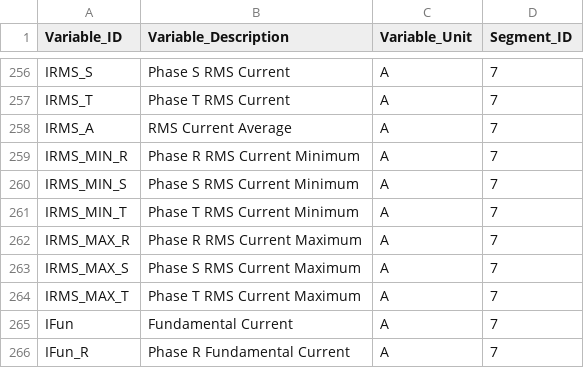
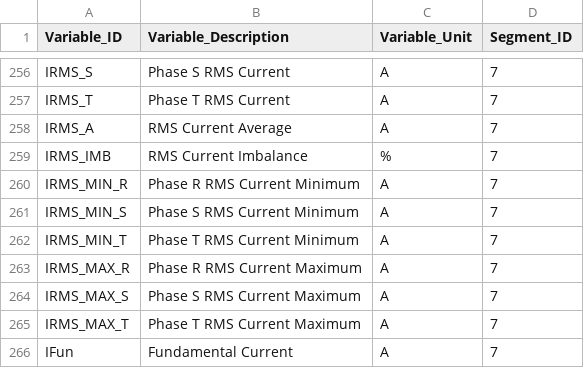
Before and after one commit to akkoyun/Standartlar, a CSV file: PostOffice/Data/Measurement_Type.csv, drawn as a sheet; only a part is shown, gaps mark what is left out; the shorter side is filled out with more unchanged rows; the diff names each change by its address in the sheet, - before the commit and + after, or states it on an @@ line.

```diff
--- a/PostOffice/Data/Measurement_Type.csv
+++ b/PostOffice/Data/Measurement_Type.csv
+row 259: IRMS_IMB | RMS Current Imbalance | % | 7
```
Also changed, not shown: PostOffice/Data/Log_Level.csv, 2 other files.
